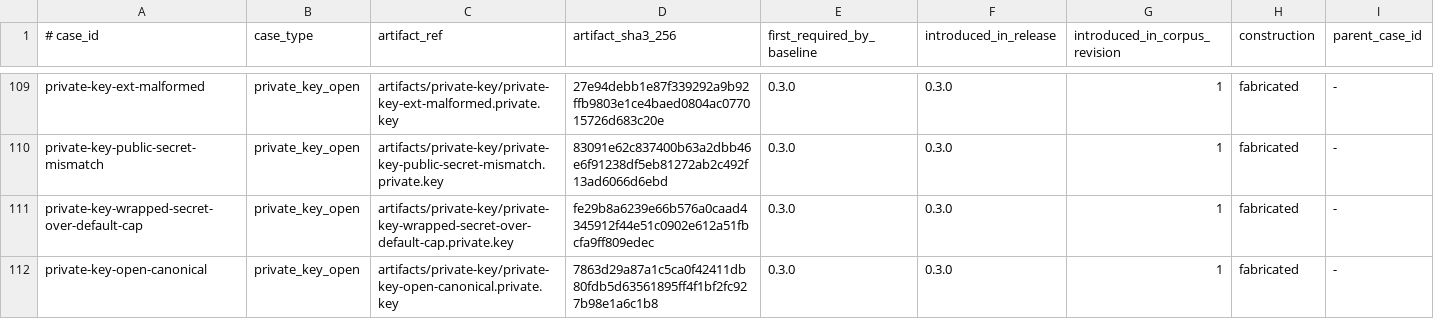
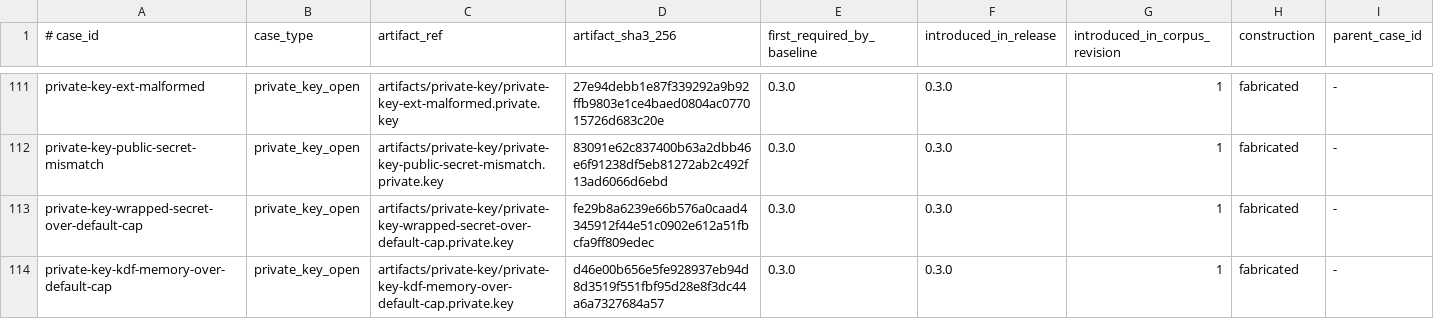
Before and after one commit to alexylon/ferrocrypt, a TSV file: ferrocrypt-lib/testvectors/wire/cases.tsv, drawn as a sheet; only a part is shown, gaps mark what is left out; the shorter side is filled out with more unchanged rows; rows hold the shown columns only; the diff covers the shown part only; the diff names each change by its address in the sheet, - before the commit and + after, or states it on an @@ line.

Commit message:
Require and supply KDF-parameter evidence on both artifacts that store them

```diff
--- a/ferrocrypt-lib/testvectors/wire/cases.tsv
+++ b/ferrocrypt-lib/testvectors/wire/cases.tsv
+row 114: private-key-kdf-memory-over-default-cap | private_key_open | artifacts/private-key/private-key-kdf-memory-over-default-cap.private.key | d46e00b656e5fe928937eb94d8d3519f551fbf95d28e8f3dc44a6a7327684a57 | 0.3.0 | 0.3.0 | 1 | fabricated | -
```
Also changed, not shown: 3 added rows elsewhere in this file, ferrocrypt-lib/testvectors/wire/origins.tsv, 8 other files.
